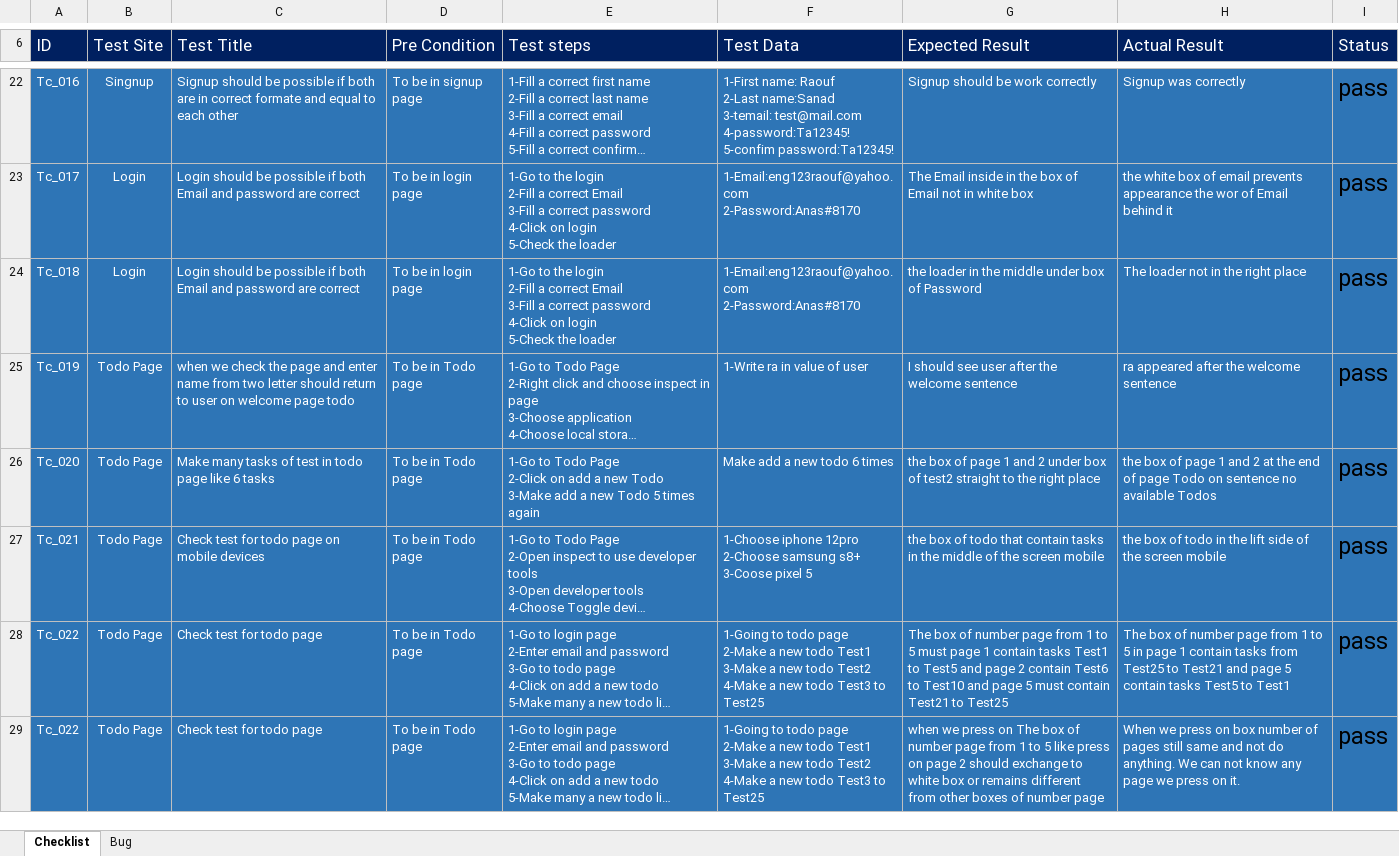
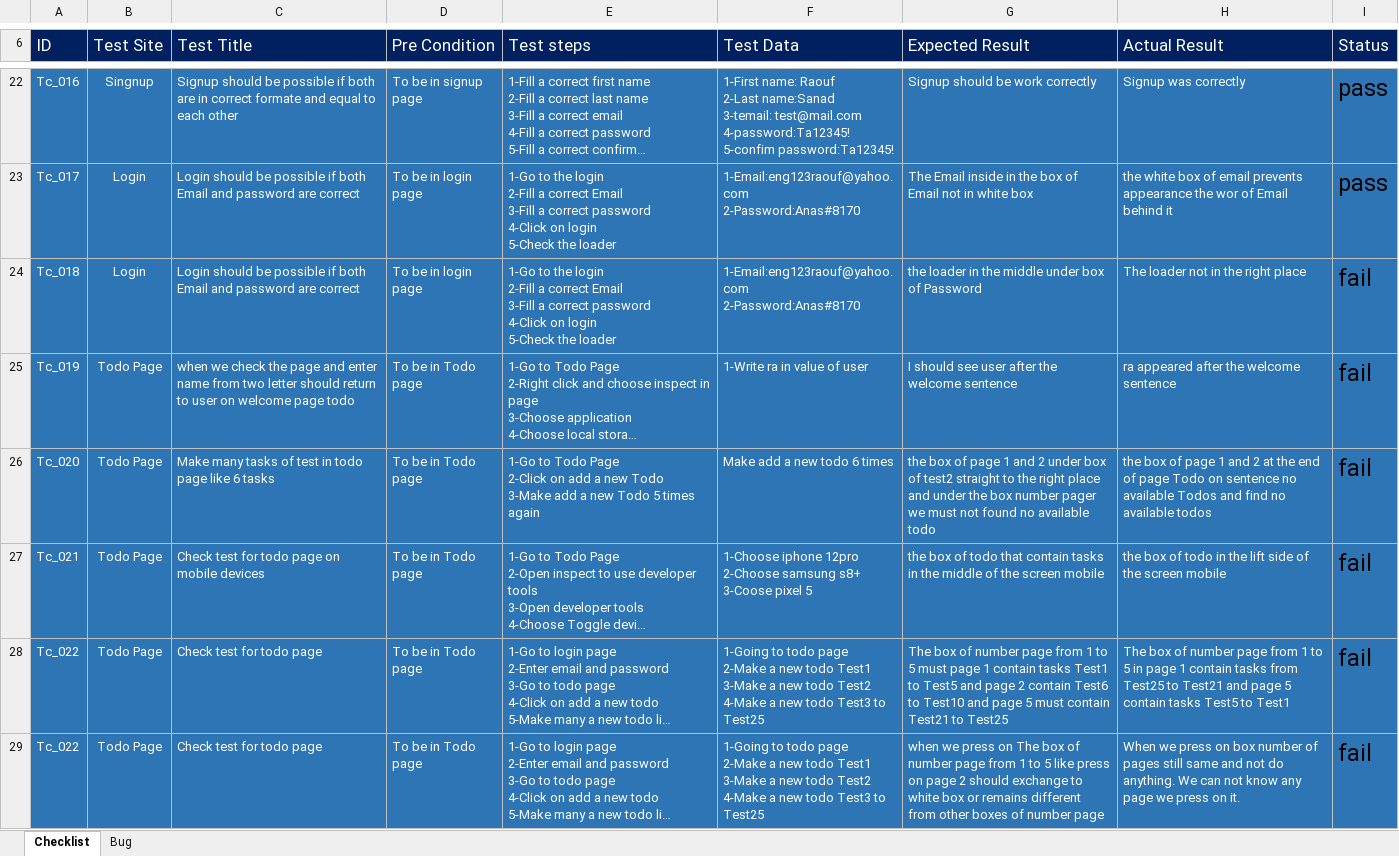
Before and after one commit to RaoufMahmoud/my-first-testing, an Excel workbook: tester.xlsx, sheet Checklist, drawn as a sheet; only a part is shown, gaps mark what is left out; long unchanged cells end in …; values as stored, in another font and other column widths than the file's, no borders; conditional formats not drawn; ↵ is a line break in a cell; the diff names each change by its address in the sheet, - before the commit and + after, or states it on an @@ line.

Commit message:
second commit

```diff
--- a/tester.xlsx (sheet Checklist)
+++ b/tester.xlsx (sheet Checklist)
-I24:I29 (Status): pass
+I24:I29 (Status): fail
-G26 (Expected Result): …right place
+G26 (Expected Result): …right place ↵ and under the box number pager we must not found no available todo
-H26 (Actual Result): …available Todos
+H26 (Actual Result): …available Todos and find no available todos
```
